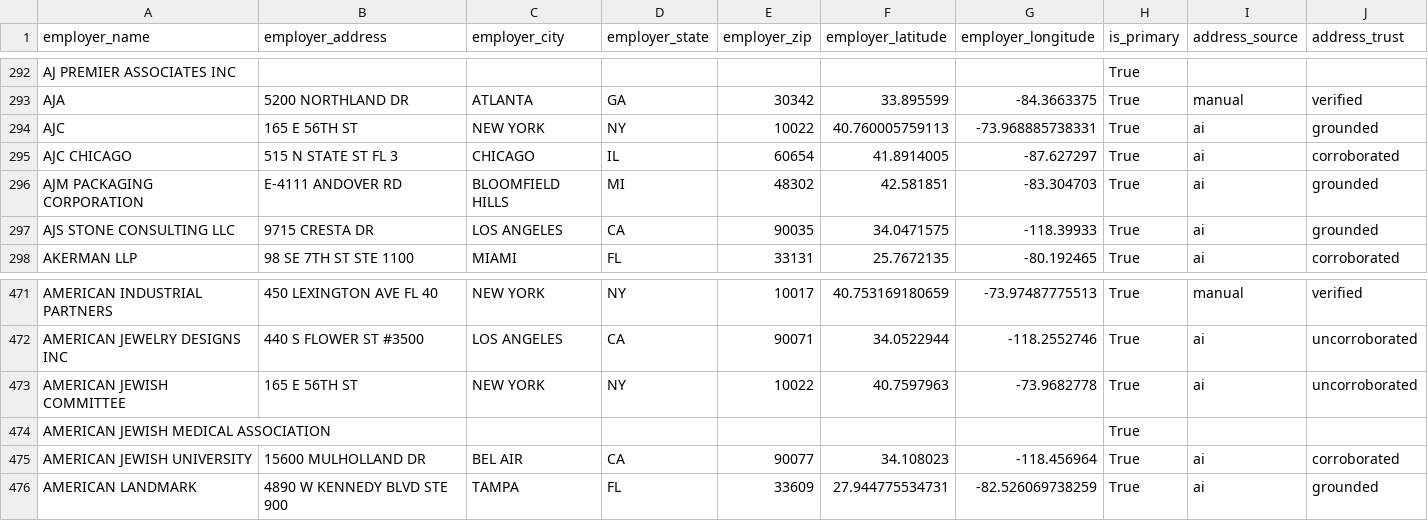
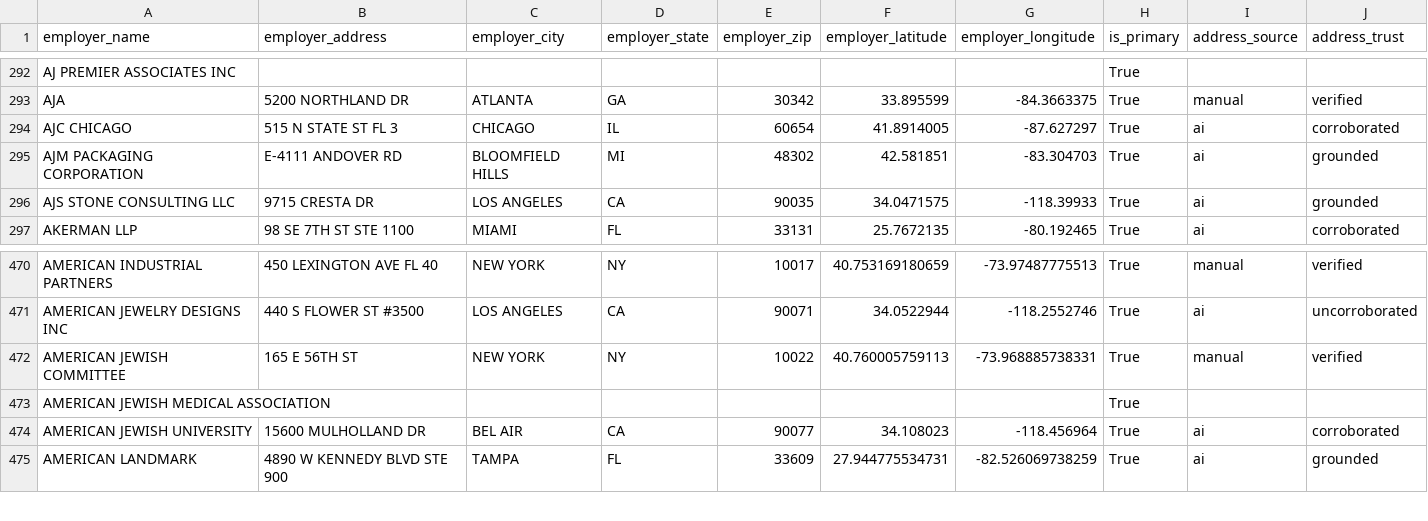
Before and after one commit to tareeqemad/fec-pipeline, a CSV file: data/output/employer_locations.csv, drawn as a sheet; only a part is shown, gaps mark what is left out.

```diff
--- a/data/output/employer_locations.csv
+++ b/data/output/employer_locations.csv
@@ -293,3 +293,2 @@ AJ PREMIER ASSOCIATES INC,,,,,,,True,,
 AJA,5200 NORTHLAND DR,ATLANTA,GA,30342,33.895599,-84.3663375,True,manual,verified
-AJC,165 E 56TH ST,NEW YORK,NY,10022,40.760005759113,-73.968885738331,True,ai,grounded
 AJC CHICAGO,515 N STATE ST FL 3,CHICAGO,IL,60654,41.8914005,-87.627297,True,ai,corroborated
@@ -472,3 +471,3 @@ AMERICAN INDUSTRIAL PARTNERS,450 LEXINGTON AVE FL 40,NEW YORK,NY,10017,40.753169
 AMERICAN JEWELRY DESIGNS INC,440 S FLOWER ST #3500,LOS ANGELES,CA,90071,34.0522944,-118.2552746,True,ai,uncorroborated
-AMERICAN JEWISH COMMITTEE,165 E 56TH ST,NEW YORK,NY,10022,40.7597963,-73.9682778,True,ai,uncorroborated
+AMERICAN JEWISH COMMITTEE,165 E 56TH ST,NEW YORK,NY,10022,40.760005759113,-73.968885738331,True,manual,verified
 AMERICAN JEWISH MEDICAL ASSOCIATION,,,,,,,True,,
```
Also changed, not shown: data/rules/manual_employer_addresses.csv, data/rules/manual_employer_overrides.csv.
